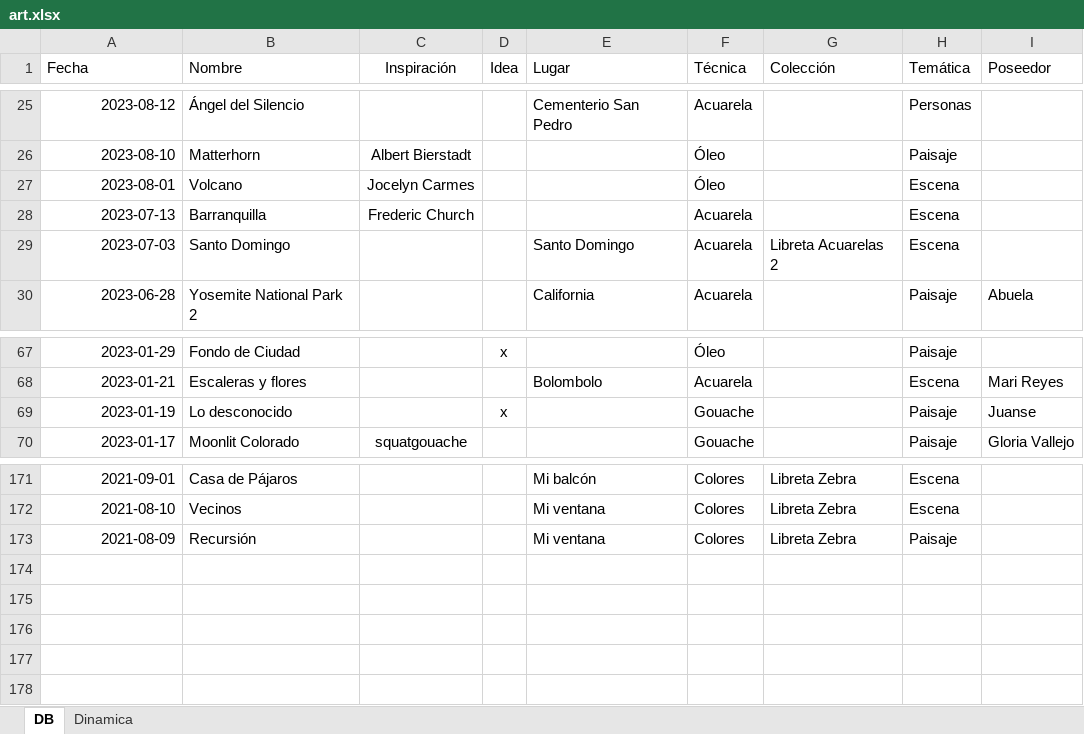
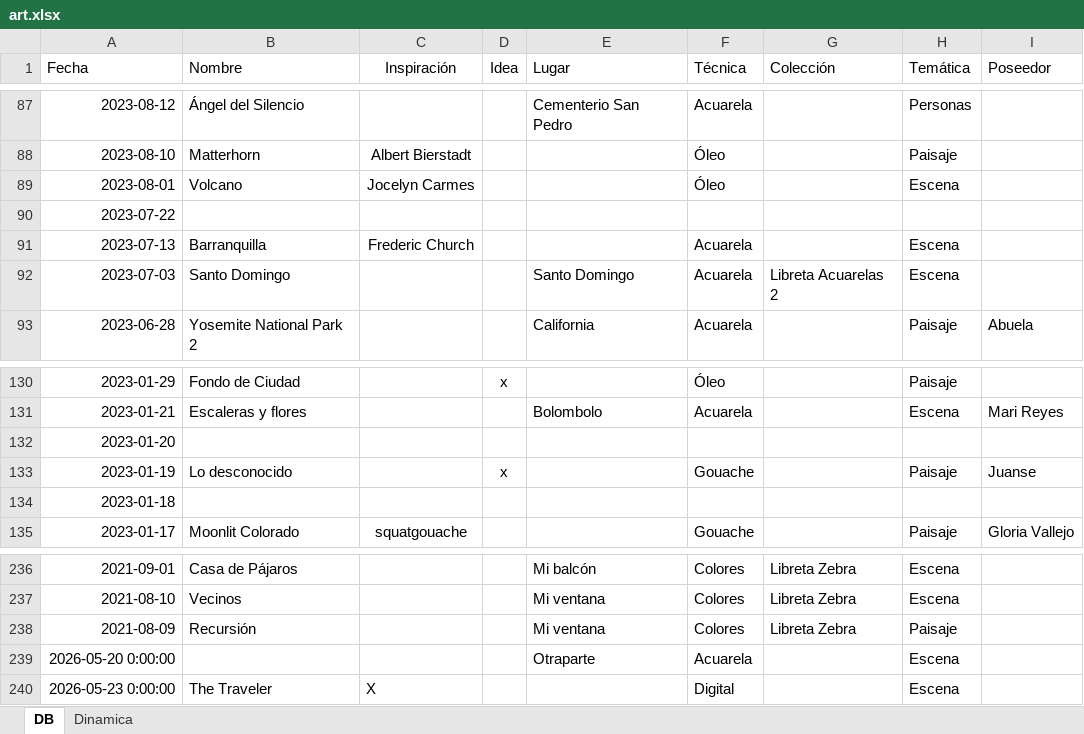
Before and after one commit to AgustinVallejo/AgustinVallejo.github.io, an Excel workbook: assets/art/art.xlsx, sheet DB, drawn as a sheet; only a part is shown, gaps mark what is left out; values as stored, in another font and other column widths than the file's, no borders; conditional formats and table styles not drawn; the diff covers the shown part only; the diff names each change by its address in the sheet, - before the commit and + after, or states it on an @@ line.

```diff
--- a/assets/art/art.xlsx (sheet DB)
+++ b/assets/art/art.xlsx (sheet DB)
+row 90: 2023-07-22
+row 132: 2023-01-20
+row 134: 2023-01-18
+row 239: 2026-05-20 0:00:00 |  |  |  | Otraparte | Acuarela |  | Escena
+row 240: 2026-05-23 0:00:00 | The Traveler | X |  |  | Digital |  | Escena
```
Also changed, not shown: 62 added rows elsewhere in this sheet, charts or pictures, 13 other files.
